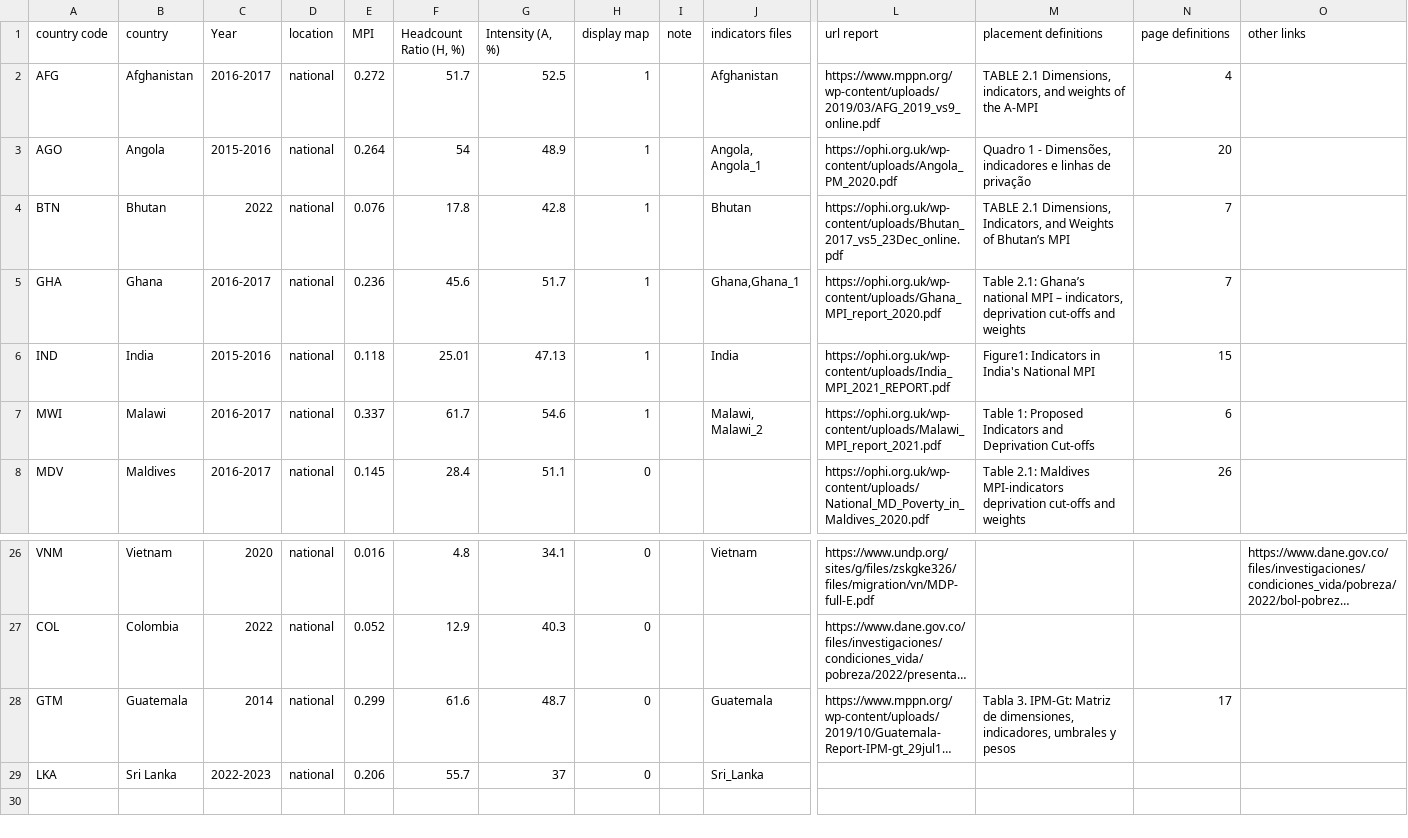
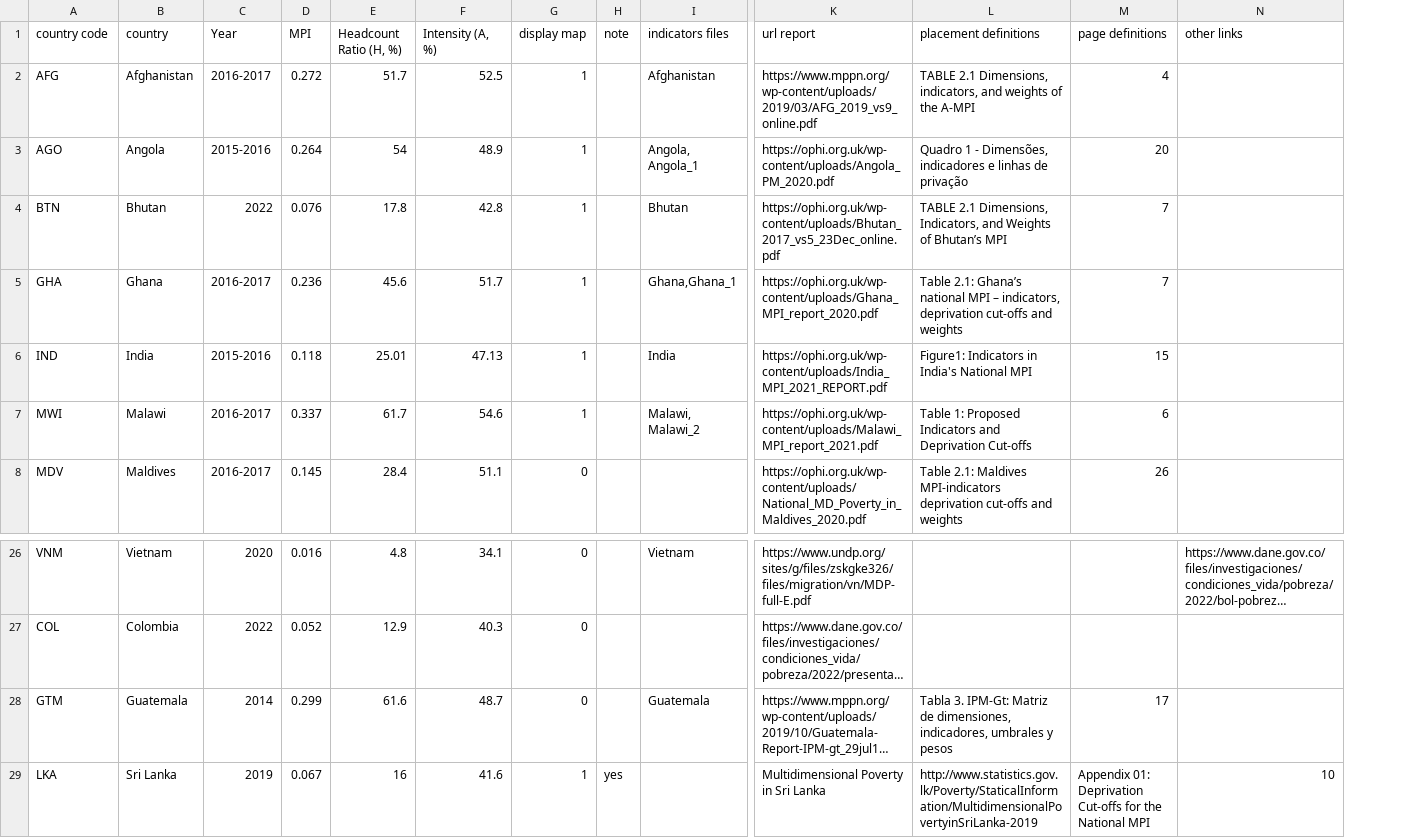
Before and after one commit to UNDP-Data/dv-MPI-poverty-index-data-repo, a CSV file: MPI_national.csv, drawn as a sheet; only a part is shown, gaps mark what is left out; long unchanged cells end in …; removed rows and columns are numbered as before the commit, all else as after; the diff names each change by its address in the sheet, - before the commit and + after, or states it on an @@ line.

```diff
--- a/MPI_national.csv
+++ b/MPI_national.csv
-column D (location), rows 2-8: all national; rows 26-29: all national
-C29 (Year): 2022-2023
+C29 (Year): 2019
-D29 (MPI): 0.206
+D29 (MPI): 0.067
-E29 (Headcount Ratio (H, %)): 55.7
+E29 (Headcount Ratio (H, %)): 16
-F29 (Intensity (A, %)): 37
+F29 (Intensity (A, %)): 41.6
-G29 (display map): 0
+G29 (display map): 1
-H29 (note): (empty)
+H29 (note): yes
-I29 (indicators files): Sri_Lanka
+I29 (indicators files): (empty)
-K29 (url report): (empty)
+K29 (url report): Multidimensional Poverty in Sri Lanka
-L29 (placement definitions): (empty)
+L29 (placement definitions): http://www.statistics.gov.lk/Poverty/StaticalInformation/MultidimensionalPovertyinSriLanka-2019
-M29 (page definitions): (empty)
+M29 (page definitions): Appendix 01: Deprivation Cut-offs for the National MPI
-N29 (other links): (empty)
+N29 (other links): 10
```
Also changed, not shown: MPI_location.csv, MPI_subnational.csv, 2 other files.
